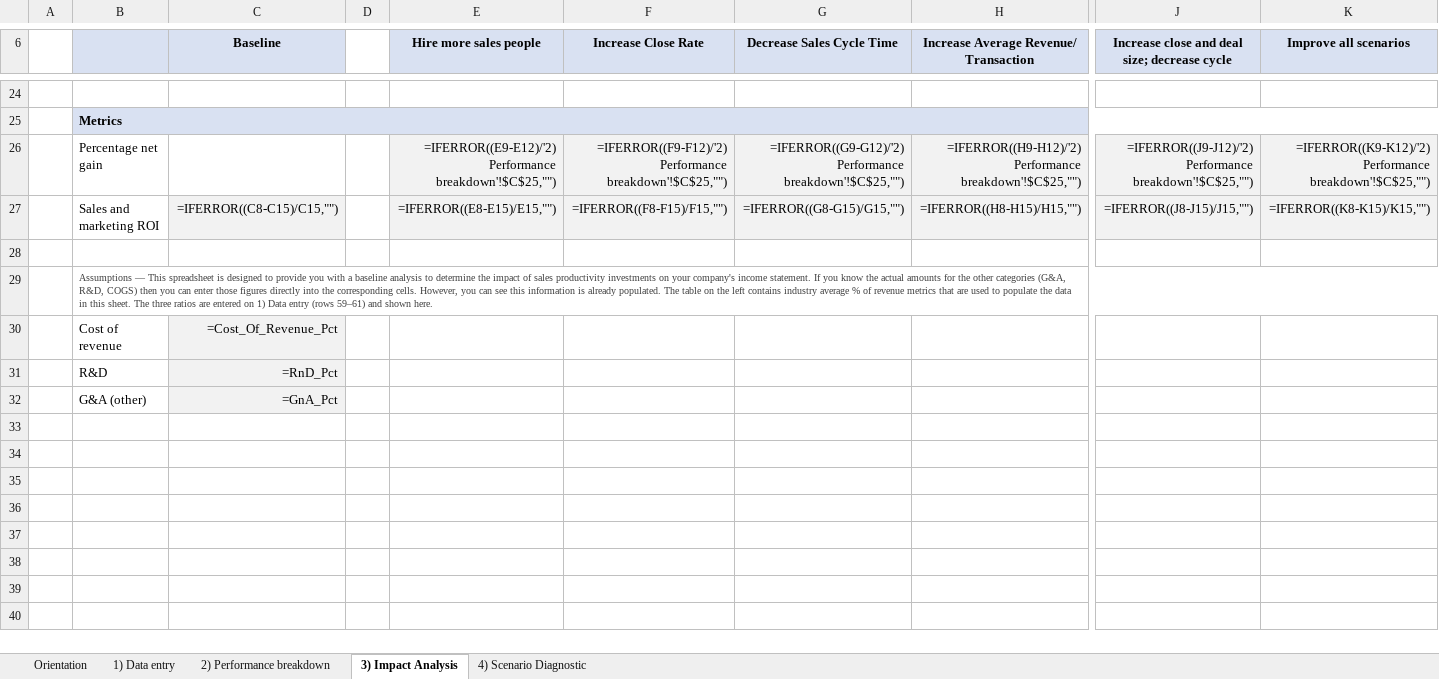
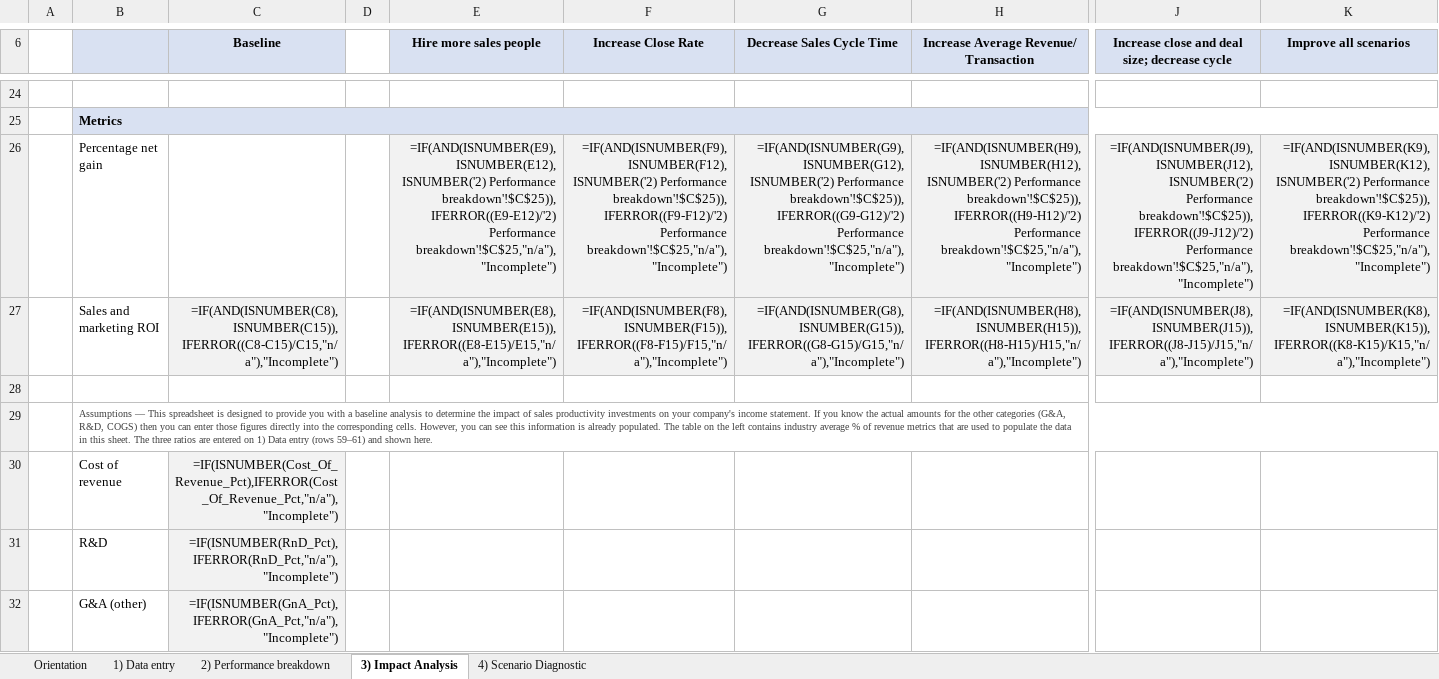
Before and after one commit to Hokies92/s-m-productivity-model-, an Excel workbook: workbook/Sales_Capacity_Model.xlsx, sheet 3) Impact Analysis, drawn as a sheet; only a part is shown, gaps mark what is left out; values as stored, in another font and other column widths than the file's, no borders; formulas without a stored value are shown as written; conditional formats not drawn; the diff covers the shown part only; the diff names each change by its address in the sheet, - before the commit and + after, or states it on an @@ line.

```diff
--- a/workbook/Sales_Capacity_Model.xlsx (sheet 3) Impact Analysis)
+++ b/workbook/Sales_Capacity_Model.xlsx (sheet 3) Impact Analysis)
-E26 (Hire more sales people): =IFERROR((E9-E12)/'2) Performance breakdown'!$C$25,"")
+E26 (Hire more sales people): =IF(AND(ISNUMBER(E9),ISNUMBER(E12),ISNUMBER('2) Performance breakdown'!$C$25)),IFERROR((E9-E12)/'2) Performance breakdown'!$C$25,"n/a"),"Incomplete")
-F26 (Increase Close Rate): =IFERROR((F9-F12)/'2) Performance breakdown'!$C$25,"")
+F26 (Increase Close Rate): =IF(AND(ISNUMBER(F9),ISNUMBER(F12),ISNUMBER('2) Performance breakdown'!$C$25)),IFERROR((F9-F12)/'2) Performance breakdown'!$C$25,"n/a"),"Incomplete")
-G26 (Decrease Sales Cycle Time): =IFERROR((G9-G12)/'2) Performance breakdown'!$C$25,"")
+G26 (Decrease Sales Cycle Time): =IF(AND(ISNUMBER(G9),ISNUMBER(G12),ISNUMBER('2) Performance breakdown'!$C$25)),IFERROR((G9-G12)/'2) Performance breakdown'!$C$25,"n/a"),"Incomplete")
-H26: =IFERROR((H9-H12)/'2) Performance breakdown'!$C$25,"")
+H26: =IF(AND(ISNUMBER(H9),ISNUMBER(H12),ISNUMBER('2) Performance breakdown'!$C$25)),IFERROR((H9-H12)/'2) Performance breakdown'!$C$25,"n/a"),"Incomplete")
-J26: =IFERROR((J9-J12)/'2) Performance breakdown'!$C$25,"")
+J26: =IF(AND(ISNUMBER(J9),ISNUMBER(J12),ISNUMBER('2) Performance breakdown'!$C$25)),IFERROR((J9-J12)/'2) Performance breakdown'!$C$25,"n/a"),"Incomplete")
-K26 (Improve all scenarios): =IFERROR((K9-K12)/'2) Performance breakdown'!$C$25,"")
+K26 (Improve all scenarios): =IF(AND(ISNUMBER(K9),ISNUMBER(K12),ISNUMBER('2) Performance breakdown'!$C$25)),IFERROR((K9-K12)/'2) Performance breakdown'!$C$25,"n/a"),"Incomplete")
-C27 (Baseline): =IFERROR((C8-C15)/C15,"")
+C27 (Baseline): =IF(AND(ISNUMBER(C8),ISNUMBER(C15)),IFERROR((C8-C15)/C15,"n/a"),"Incomplete")
-E27 (Hire more sales people): =IFERROR((E8-E15)/E15,"")
+E27 (Hire more sales people): =IF(AND(ISNUMBER(E8),ISNUMBER(E15)),IFERROR((E8-E15)/E15,"n/a"),"Incomplete")
-F27 (Increase Close Rate): =IFERROR((F8-F15)/F15,"")
+F27 (Increase Close Rate): =IF(AND(ISNUMBER(F8),ISNUMBER(F15)),IFERROR((F8-F15)/F15,"n/a"),"Incomplete")
-G27 (Decrease Sales Cycle Time): =IFERROR((G8-G15)/G15,"")
+G27 (Decrease Sales Cycle Time): =IF(AND(ISNUMBER(G8),ISNUMBER(G15)),IFERROR((G8-G15)/G15,"n/a"),"Incomplete")
-H27: =IFERROR((H8-H15)/H15,"")
+H27: =IF(AND(ISNUMBER(H8),ISNUMBER(H15)),IFERROR((H8-H15)/H15,"n/a"),"Incomplete")
-J27: =IFERROR((J8-J15)/J15,"")
+J27: =IF(AND(ISNUMBER(J8),ISNUMBER(J15)),IFERROR((J8-J15)/J15,"n/a"),"Incomplete")
-K27 (Improve all scenarios): =IFERROR((K8-K15)/K15,"")
+K27 (Improve all scenarios): =IF(AND(ISNUMBER(K8),ISNUMBER(K15)),IFERROR((K8-K15)/K15,"n/a"),"Incomplete")
-C30 (Baseline): =Cost_Of_Revenue_Pct
+C30 (Baseline): =IF(ISNUMBER(Cost_Of_Revenue_Pct),IFERROR(Cost_Of_Revenue_Pct,"n/a"),"Incomplete")
-C31 (Baseline): =RnD_Pct
+C31 (Baseline): =IF(ISNUMBER(RnD_Pct),IFERROR(RnD_Pct,"n/a"),"Incomplete")
-C32 (Baseline): =GnA_Pct
+C32 (Baseline): =IF(ISNUMBER(GnA_Pct),IFERROR(GnA_Pct,"n/a"),"Incomplete")
```
Also changed, not shown: 83 edited cells and merged cells elsewhere in this sheet, sheet 2) Performance breakdown, sheet 1) Data entry, 6 other files.
